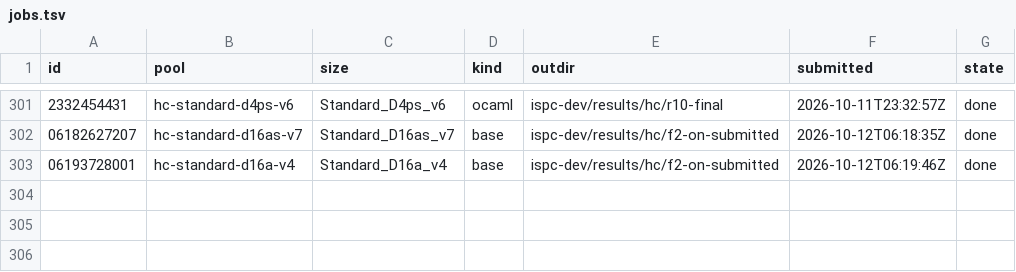
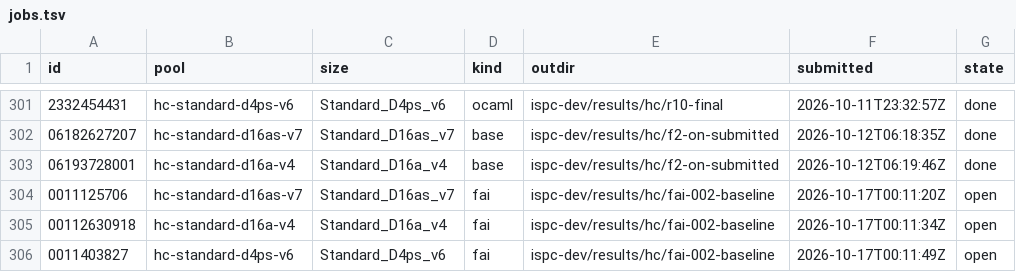
Before and after one commit to cauldnz/Primes, a TSV file: ispc-dev/results/hc/jobs.tsv, drawn as a sheet; only a part is shown, gaps mark what is left out; the diff names each change by its address in the sheet, - before the commit and + after, or states it on an @@ line.

```diff
--- a/ispc-dev/results/hc/jobs.tsv
+++ b/ispc-dev/results/hc/jobs.tsv
+row 304: 0011125706 | hc-standard-d16as-v7 | Standard_D16as_v7 | fai | ispc-dev/results/hc/fai-002-baseline | 2026-10-17T00:11:20Z | open
+row 305: 00112630918 | hc-standard-d16a-v4 | Standard_D16a_v4 | fai | ispc-dev/results/hc/fai-002-baseline | 2026-10-17T00:11:34Z | open
+row 306: 0011403827 | hc-standard-d4ps-v6 | Standard_D4ps_v6 | fai | ispc-dev/results/hc/fai-002-baseline | 2026-10-17T00:11:49Z | open
```
Also changed, not shown: 5 other files.
